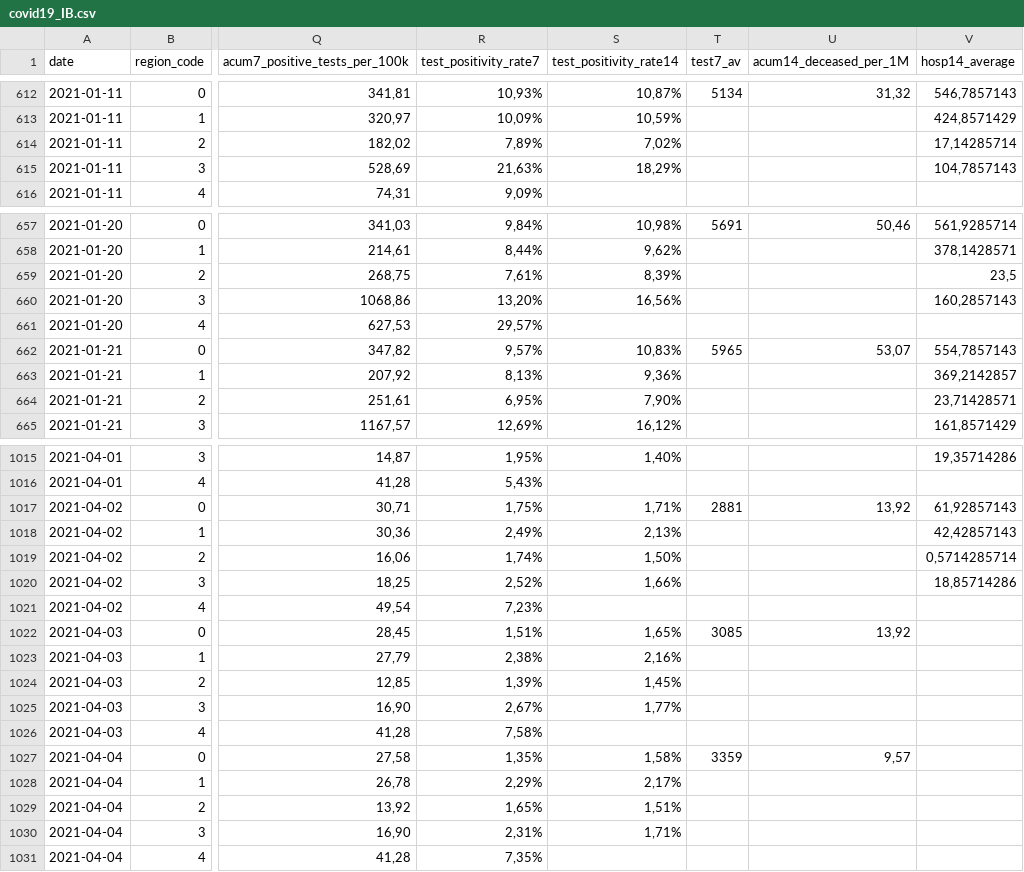
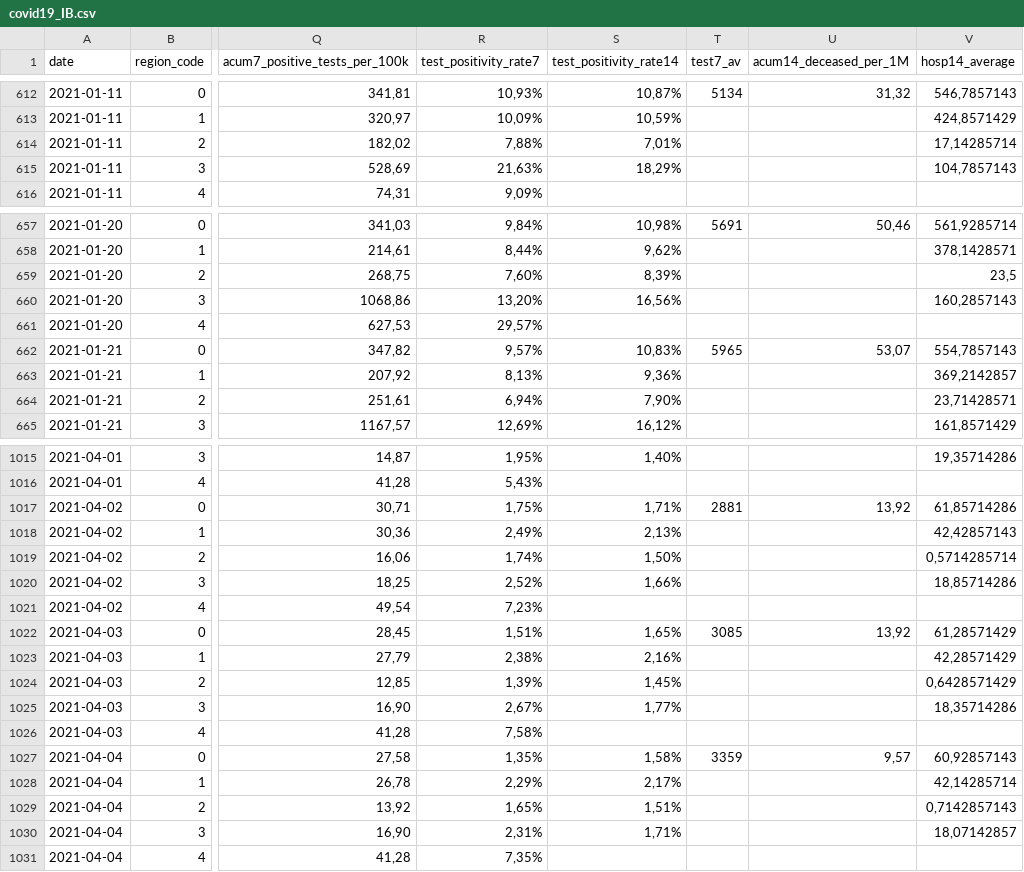
Before and after one commit to druizaguilera/covid19_IB, a CSV file: covid19_IB.csv, drawn as a sheet; only a part is shown, gaps mark what is left out; the diff covers the shown part only; the diff names each change by its address in the sheet, - before the commit and + after, or states it on an @@ line.

```diff
--- a/covid19_IB.csv
+++ b/covid19_IB.csv
-R614 (test_positivity_rate7): 7,89%
+R614 (test_positivity_rate7): 7,88%
-S614 (test_positivity_rate14): 7,02%
+S614 (test_positivity_rate14): 7,01%
-R659 (test_positivity_rate7): 7,61%
+R659 (test_positivity_rate7): 7,60%
-R664 (test_positivity_rate7): 6,95%
+R664 (test_positivity_rate7): 6,94%
-V1017 (hosp14_average): 61,92857143
+V1017 (hosp14_average): 61,85714286
-V1022 (hosp14_average): (empty)
+V1022 (hosp14_average): 61,28571429
-V1023 (hosp14_average): (empty)
+V1023 (hosp14_average): 42,28571429
-V1024 (hosp14_average): (empty)
+V1024 (hosp14_average): 0,6428571429
-V1025 (hosp14_average): (empty)
+V1025 (hosp14_average): 18,35714286
-V1027 (hosp14_average): (empty)
+V1027 (hosp14_average): 60,92857143
-V1028 (hosp14_average): (empty)
+V1028 (hosp14_average): 42,14285714
-V1029 (hosp14_average): (empty)
+V1029 (hosp14_average): 0,7142857143
-V1030 (hosp14_average): (empty)
+V1030 (hosp14_average): 18,07142857
```
Also changed, not shown: 10 added rows and 37 edited cells elsewhere in this file, covid19_vaccination_IB.csv.
